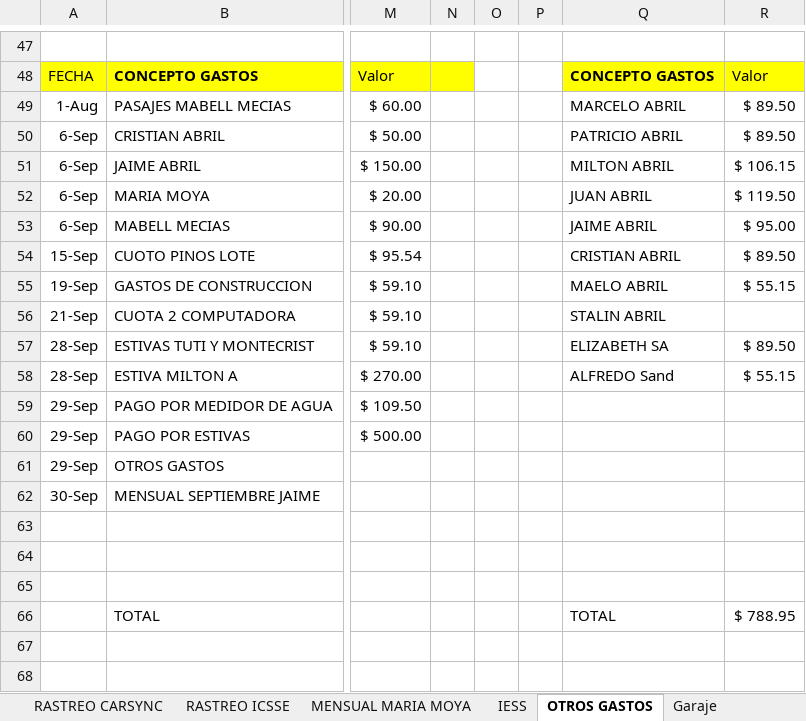
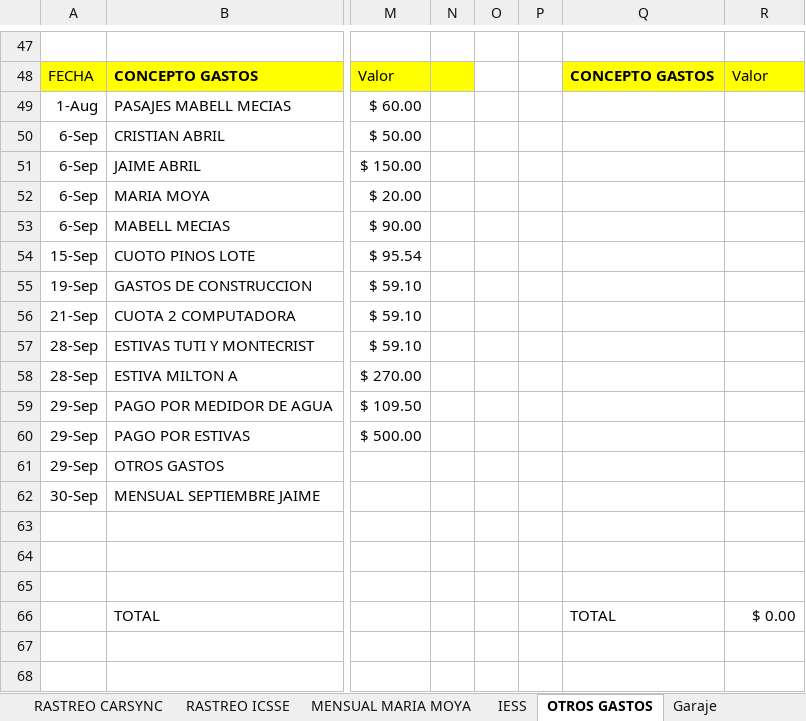
Before and after one commit to ABRILTRANS/OFICINA, an Excel workbook: DOC 2023/Reportes Clientes 2023.xlsx, sheet OTROS GASTOS, drawn as a sheet; only a part is shown, gaps mark what is left out; values as stored, in another font and other column widths than the file's, no borders; the diff names each change by its address in the sheet, - before the commit and + after, or states it on an @@ line.

```diff
--- a/DOC 2023/Reportes Clientes 2023.xlsx (sheet OTROS GASTOS)
+++ b/DOC 2023/Reportes Clientes 2023.xlsx (sheet OTROS GASTOS)
-Q49: MARCELO ABRIL
+Q49: (empty)
-R49:R50: $ 89.50
+R49:R50: (empty)
-Q50: PATRICIO ABRIL
+Q50: (empty)
-Q51: MILTON ABRIL
+Q51: (empty)
-R51: $ 106.15
+R51: (empty)
-Q52: JUAN ABRIL
+Q52: (empty)
-R52: $ 119.50
+R52: (empty)
-Q53: JAIME ABRIL
+Q53: (empty)
-R53: $ 95.00
+R53: (empty)
-Q54: CRISTIAN ABRIL
+Q54: (empty)
-R54: $ 89.50
+R54: (empty)
-Q55: MAELO ABRIL
+Q55: (empty)
-R55: $ 55.15
+R55: (empty)
-Q56: STALIN ABRIL
+Q56: (empty)
-Q57: ELIZABETH SA
+Q57: (empty)
-R57: $ 89.50
+R57: (empty)
-Q58: ALFREDO Sand
+Q58: (empty)
-R58: $ 55.15
+R58: (empty)
-R66: $ 788.95
+R66: $ 0.00
```
Also changed, not shown: sheet RASTREO ICSSE, sheet empetrans, sheet FLUJO DE CAJA, sheet utilidad, DOC 2023/TURNOS 2023.xlsx.
